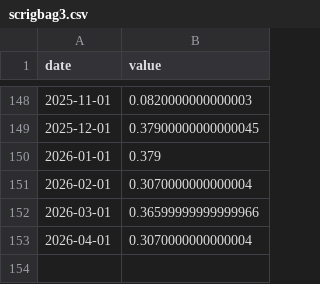
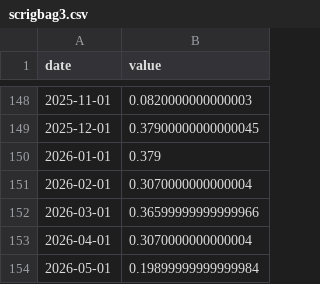
Before and after one commit to adrasyn/nowcasting, a CSV file: nowcasting_v2/data_raw/scrigbag3.csv, drawn as a sheet; only a part is shown, gaps mark what is left out.

Commit message:
data: refresh RBA panel - credit_card->Apr 2026, yields/spreads/BBSW->May (closes the v2 RBA collection gap)

```diff
--- a/nowcasting_v2/data_raw/scrigbag3.csv
+++ b/nowcasting_v2/data_raw/scrigbag3.csv
@@ -153 +153,2 @@ date,value
 2026-04-01,0.3070000000000004
+2026-05-01,0.19899999999999984
```
Also changed, not shown: nowcasting_v2/data_raw/credit_card.csv, nowcasting_v2/data_raw/fcmygbag10.csv, 4 other files.
